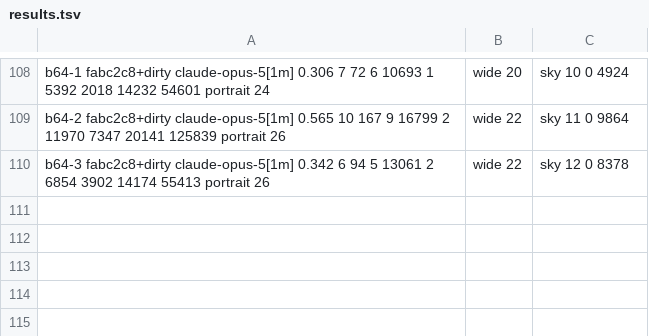
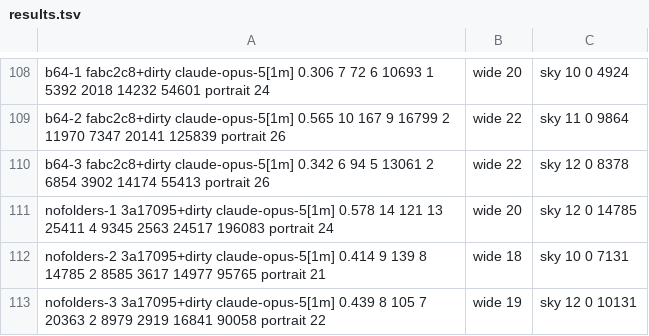
Before and after one commit to keyline-dev/keyline-bench, a TSV file: reference-ad/results.tsv, drawn as a sheet; only a part is shown, gaps mark what is left out.

Commit message:
reference-ad: nofolders-1..3 (asset_add/scene_create without path wording when no folders)

```diff
--- a/reference-ad/results.tsv
+++ b/reference-ad/results.tsv
@@ -110 +110,4 @@ b64-2	fabc2c8+dirty	claude-opus-5[1m]	0.565	10	167	9	16799	2	11970	7347	20141	12
 b64-3	fabc2c8+dirty	claude-opus-5[1m]	0.342	6	94	5	13061	2	6854	3902	14174	55413	portrait 26, wide 22, sky 12	0	8378
+nofolders-1	3a17095+dirty	claude-opus-5[1m]	0.578	14	121	13	25411	4	9345	2563	24517	196083	portrait 24, wide 20, sky 12	0	14785
+nofolders-2	3a17095+dirty	claude-opus-5[1m]	0.414	9	139	8	14785	2	8585	3617	14977	95765	portrait 21, wide 18, sky 10	0	7131
+nofolders-3	3a17095+dirty	claude-opus-5[1m]	0.439	8	105	7	20363	2	8979	2919	16841	90058	portrait 22, wide 19, sky 12	0	10131
```
Also changed, not shown: 21 other files.
